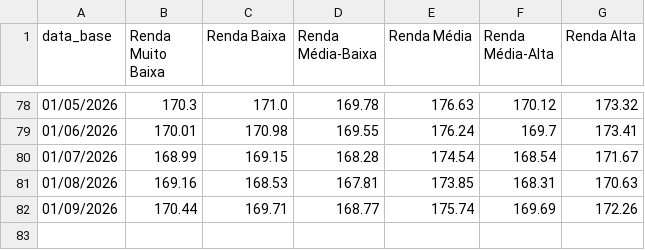
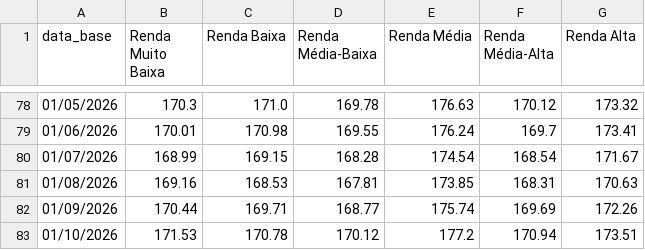
Before and after one commit to Itaiguara-Bezerra/itaiguara-bezerra.github.io, a CSV file: dados/indices_base100_ipca_renda_10_2026.csv (was dados/indices_base100_ipca_renda_09_2026.csv), drawn as a sheet; only a part is shown, gaps mark what is left out.

```diff
--- a/dados/indices_base100_ipca_renda_09_2026.csv
+++ b/dados/indices_base100_ipca_renda_10_2026.csv
@@ -82 +82,2 @@ data_base;Renda Muito Baixa;Renda Baixa;Renda Média-Baixa;Renda Média;Renda M
 01/09/2026;170.44;169.71;168.77;175.74;169.69;172.26
+01/10/2026;171.53;170.78;170.12;177.2;170.94;173.51
```
Also changed, not shown: inflacao_mensal_ipca_renda.csv, 55 other files.
